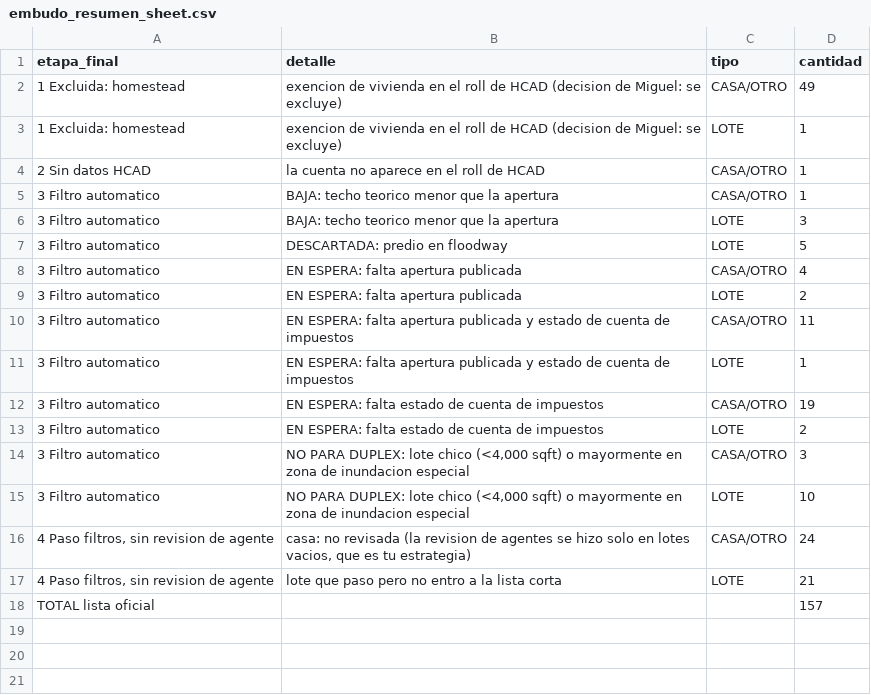
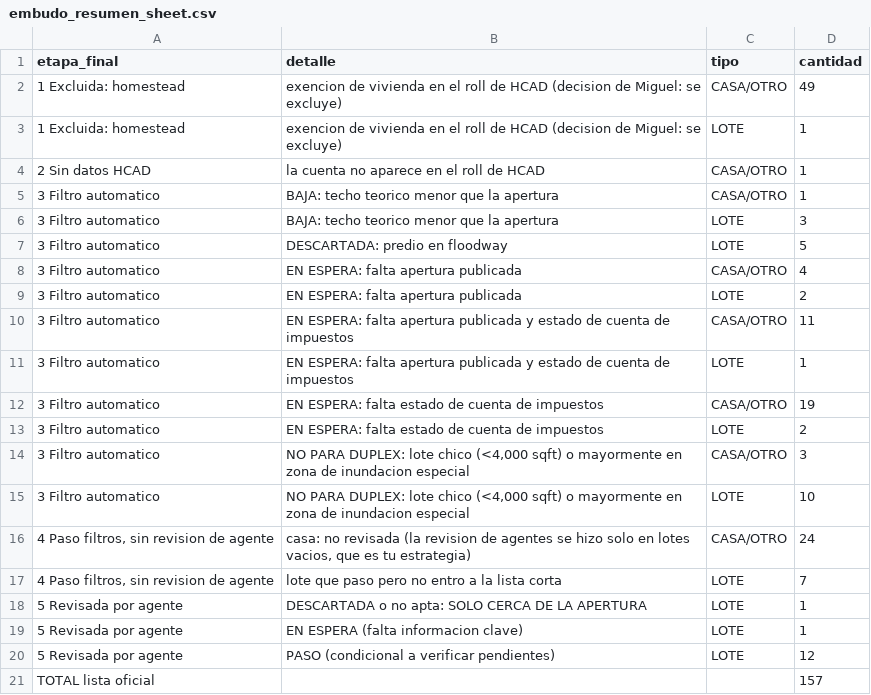
Before and after one commit to mag442-dot/Claude---Harris-tax-deed, a CSV file: runs/harris-2026-12-01/embudo_resumen_sheet.csv, drawn as a sheet.

```diff
--- a/runs/harris-2026-12-01/embudo_resumen_sheet.csv
+++ b/runs/harris-2026-12-01/embudo_resumen_sheet.csv
@@ -16,3 +16,6 @@ etapa_final,detalle,tipo,cantidad
 "4 Paso filtros, sin revision de agente","casa: no revisada (la revision de agentes se hizo solo en lotes vacios, que es tu estrategia)",CASA/OTRO,24
-"4 Paso filtros, sin revision de agente",lote que paso pero no entro a la lista corta,LOTE,21
+"4 Paso filtros, sin revision de agente",lote que paso pero no entro a la lista corta,LOTE,7
+5 Revisada por agente,DESCARTADA o no apta: SOLO CERCA DE LA APERTURA,LOTE,1
+5 Revisada por agente,EN ESPERA (falta informacion clave),LOTE,1
+5 Revisada por agente,PASO (condicional a verificar pendientes),LOTE,12
 TOTAL lista oficial,,,157
```
Also changed, not shown: runs/harris-2026-12-01/analisis.csv, runs/harris-2026-12-01/analisis_sheet.csv, 9 other files.
